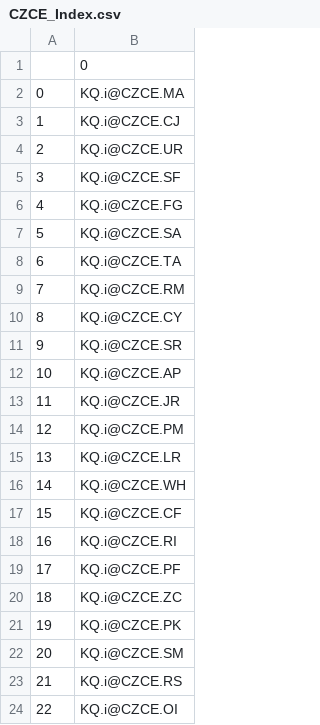
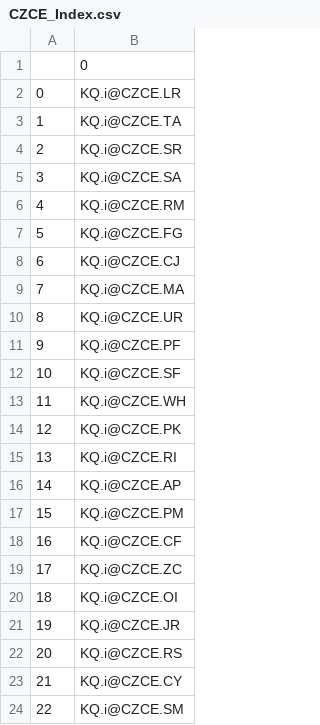
Before and after one commit to shiyindebcd/ProcessTrader, a CSV file: available_contracts/CZCE_Index.csv, drawn as a sheet.

```diff
--- a/available_contracts/CZCE_Index.csv
+++ b/available_contracts/CZCE_Index.csv
@@ -1,24 +1,24 @@
 ,0
-0,KQ.i@CZCE.MA
-1,KQ.i@CZCE.CJ
-2,KQ.i@CZCE.UR
-3,KQ.i@CZCE.SF
-4,KQ.i@CZCE.FG
-5,KQ.i@CZCE.SA
-6,KQ.i@CZCE.TA
-7,KQ.i@CZCE.RM
-8,KQ.i@CZCE.CY
-9,KQ.i@CZCE.SR
-10,KQ.i@CZCE.AP
-11,KQ.i@CZCE.JR
-12,KQ.i@CZCE.PM
-13,KQ.i@CZCE.LR
-14,KQ.i@CZCE.WH
-15,KQ.i@CZCE.CF
-16,KQ.i@CZCE.RI
-17,KQ.i@CZCE.PF
-18,KQ.i@CZCE.ZC
-19,KQ.i@CZCE.PK
-20,KQ.i@CZCE.SM
-21,KQ.i@CZCE.RS
-22,KQ.i@CZCE.OI
+0,KQ.i@CZCE.LR
+1,KQ.i@CZCE.TA
+2,KQ.i@CZCE.SR
+3,KQ.i@CZCE.SA
+4,KQ.i@CZCE.RM
+5,KQ.i@CZCE.FG
+6,KQ.i@CZCE.CJ
+7,KQ.i@CZCE.MA
+8,KQ.i@CZCE.UR
+9,KQ.i@CZCE.PF
+10,KQ.i@CZCE.SF
+11,KQ.i@CZCE.WH
+12,KQ.i@CZCE.PK
+13,KQ.i@CZCE.RI
+14,KQ.i@CZCE.AP
+15,KQ.i@CZCE.PM
+16,KQ.i@CZCE.CF
+17,KQ.i@CZCE.ZC
+18,KQ.i@CZCE.OI
+19,KQ.i@CZCE.JR
+20,KQ.i@CZCE.RS
+21,KQ.i@CZCE.CY
+22,KQ.i@CZCE.SM
```
Also changed, not shown: available_contracts/CFFEX_Future.csv, available_contracts/CFFEX_Option.csv, 23 other files.
